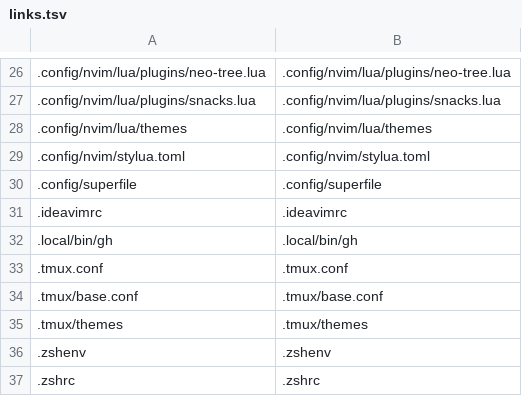
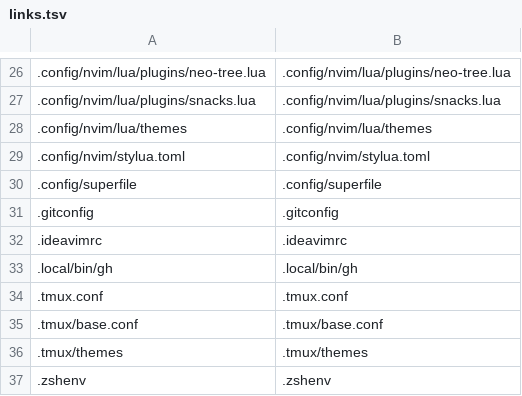
Before and after one commit to boonyarit-iamsaard/dotfiles, a TSV file: macos/links.tsv, drawn as a sheet; only a part is shown, gaps mark what is left out; the shorter side is filled out with more unchanged rows; the diff names each change by its address in the sheet, - before the commit and + after, or states it on an @@ line.

```diff
--- a/macos/links.tsv
+++ b/macos/links.tsv
+row 31: .gitconfig | .gitconfig
```
Also changed, not shown: 3 other files.
